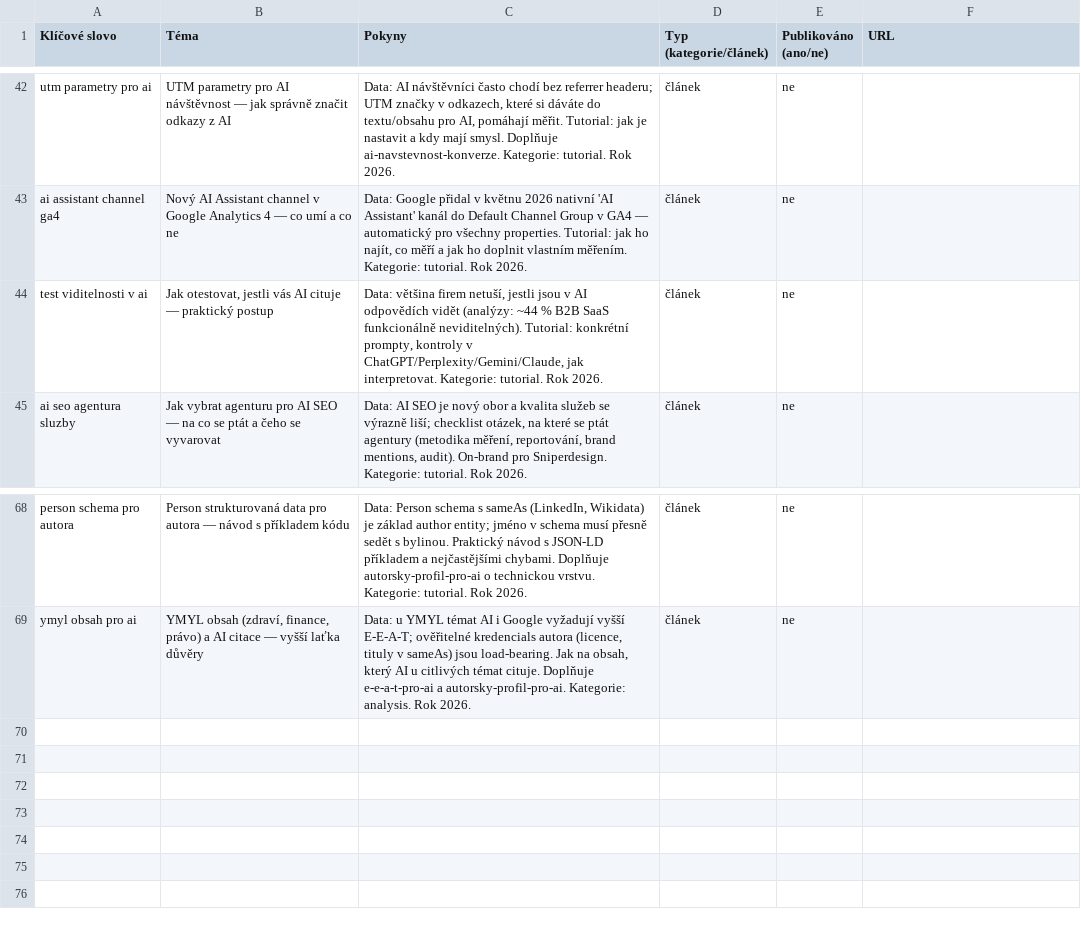
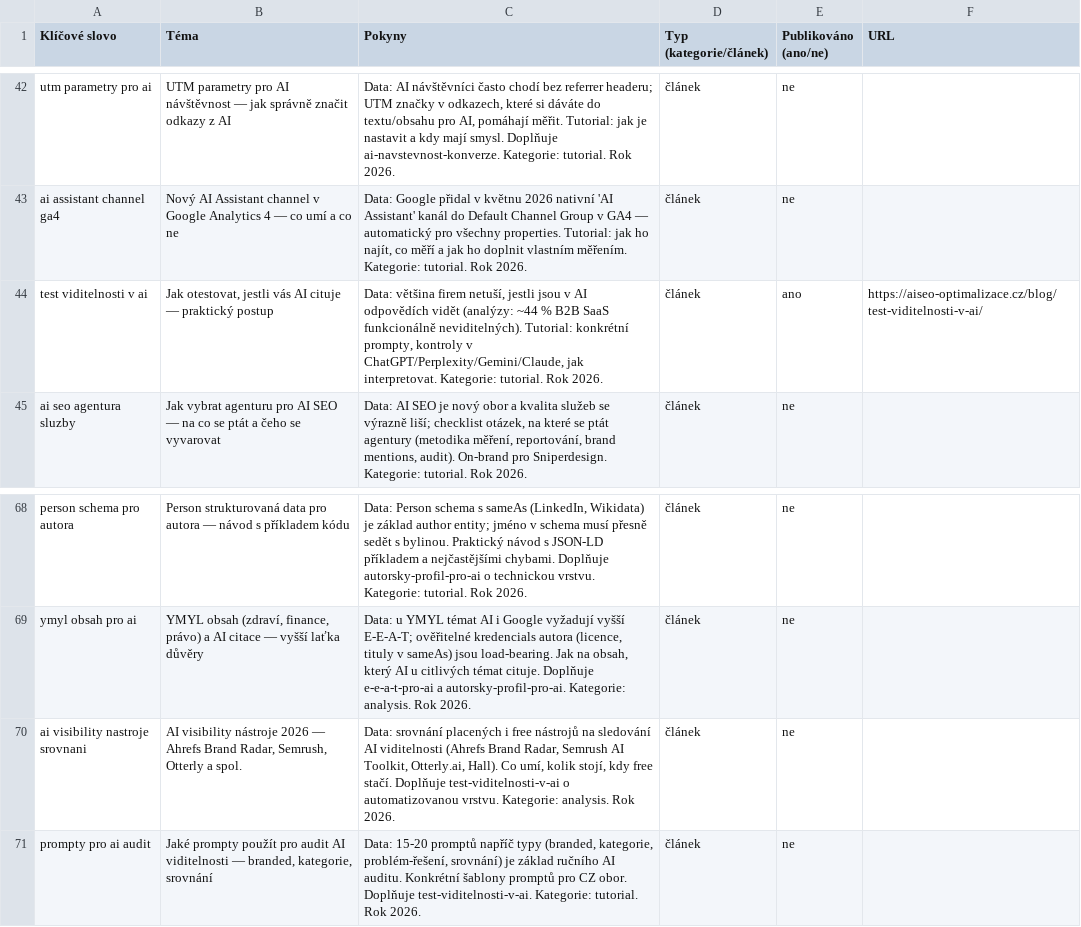
Before and after one commit to ultron-sniperdesign/aiseo-optimalizace, a CSV file: blogger/obsahovy-plan.csv, drawn as a sheet; only a part is shown, gaps mark what is left out.

```diff
--- a/blogger/obsahovy-plan.csv
+++ b/blogger/obsahovy-plan.csv
@@ -43,3 +43,3 @@ utm parametry pro ai,"UTM parametry pro AI návštěvnost — jak správně zna
 ai assistant channel ga4,"Nový AI Assistant channel v Google Analytics 4 — co umí a co ne","Data: Google přidal v květnu 2026 nativní 'AI Assistant' kanál do Default Channel Group v GA4 — automatický pro všechny properties. Tutorial: jak ho najít, co měří a jak ho doplnit vlastním měřením. Kategorie: tutorial. Rok 2026.",článek,ne,
-test viditelnosti v ai,"Jak otestovat, jestli vás AI cituje — praktický postup","Data: většina firem netuší, jestli jsou v AI odpovědích vidět (analýzy: ~44 % B2B SaaS funkcionálně neviditelných). Tutorial: konkrétní prompty, kontroly v ChatGPT/Perplexity/Gemini/Claude, jak interpretovat. Kategorie: tutorial. Rok 2026.",článek,ne,
+test viditelnosti v ai,"Jak otestovat, jestli vás AI cituje — praktický postup","Data: většina firem netuší, jestli jsou v AI odpovědích vidět (analýzy: ~44 % B2B SaaS funkcionálně neviditelných). Tutorial: konkrétní prompty, kontroly v ChatGPT/Perplexity/Gemini/Claude, jak interpretovat. Kategorie: tutorial. Rok 2026.",článek,ano,https://aiseo-optimalizace.cz/blog/test-viditelnosti-v-ai/
 ai seo agentura sluzby,"Jak vybrat agenturu pro AI SEO — na co se ptát a čeho se vyvarovat","Data: AI SEO je nový obor a kvalita služeb se výrazně liší; checklist otázek, na které se ptát agentury (metodika měření, reportování, brand mentions, audit). On-brand pro Sniperdesign. Kategorie: tutorial. Rok 2026.",článek,ne,
@@ -69 +69,3 @@ person schema pro autora,"Person strukturovaná data pro autora — návod s př
 ymyl obsah pro ai,"YMYL obsah (zdraví, finance, právo) a AI citace — vyšší laťka důvěry","Data: u YMYL témat AI i Google vyžadují vyšší E-E-A-T; ověřitelné kredencials autora (licence, tituly v sameAs) jsou load-bearing. Jak na obsah, který AI u citlivých témat cituje. Doplňuje e-e-a-t-pro-ai a autorsky-profil-pro-ai. Kategorie: analysis. Rok 2026.",článek,ne,
+ai visibility nastroje srovnani,"AI visibility nástroje 2026 — Ahrefs Brand Radar, Semrush, Otterly a spol.","Data: srovnání placených i free nástrojů na sledování AI viditelnosti (Ahrefs Brand Radar, Semrush AI Toolkit, Otterly.ai, Hall). Co umí, kolik stojí, kdy free stačí. Doplňuje test-viditelnosti-v-ai o automatizovanou vrstvu. Kategorie: analysis. Rok 2026.",článek,ne,
+prompty pro ai audit,"Jaké prompty použít pro audit AI viditelnosti — branded, kategorie, srovnání","Data: 15-20 promptů napříč typy (branded, kategorie, problém-řešení, srovnání) je základ ručního AI auditu. Konkrétní šablony promptů pro CZ obor. Doplňuje test-viditelnosti-v-ai. Kategorie: tutorial. Rok 2026.",článek,ne,
```
Also changed, not shown: 5 other files.
